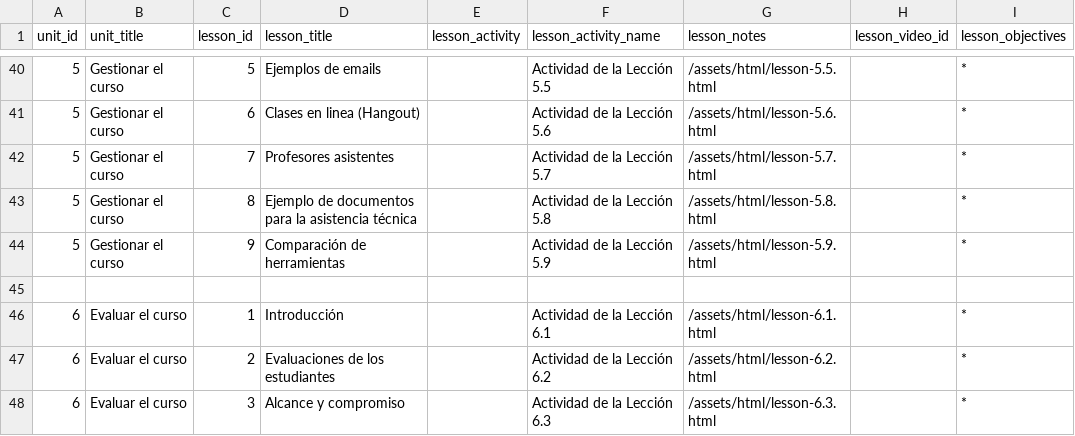
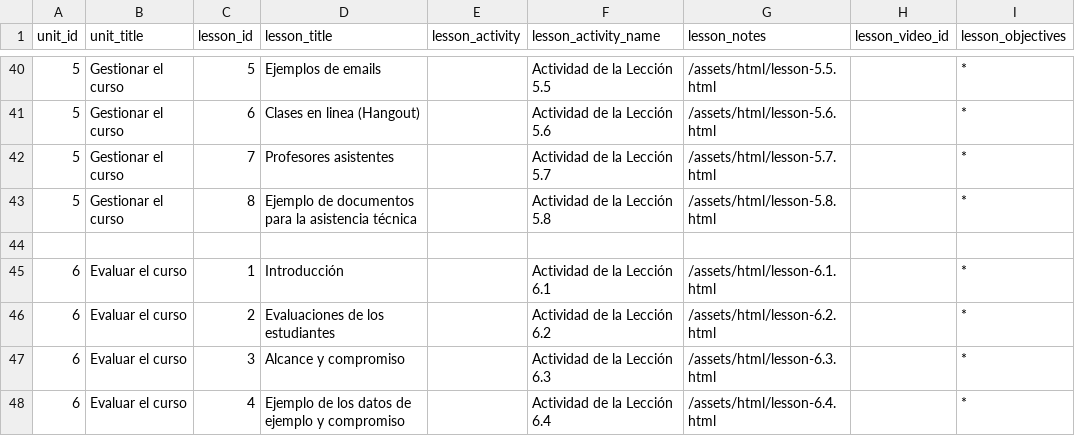
Before and after one commit to esacosta/u-mooc, a CSV file: data/lesson.csv, drawn as a sheet; only a part is shown, gaps mark what is left out; the shorter side is filled out with more unchanged rows.

```diff
--- a/data/lesson.csv
+++ b/data/lesson.csv
@@ -43,3 +43,2 @@ unit_id,unit_title,lesson_id,lesson_title,lesson_activity,lesson_activity_name,l
 5,Gestionar el curso,8,Ejemplo de documentos para la asistencia técnica,,Actividad de la Lección 5.8,/assets/html/lesson-5.8.html,,*
-5,Gestionar el curso,9,Comparación de herramientas,,Actividad de la Lección 5.9,/assets/html/lesson-5.9.html,,*
 
```
Also changed, not shown: 10 other files.
